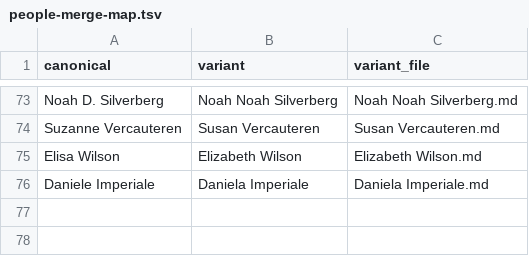
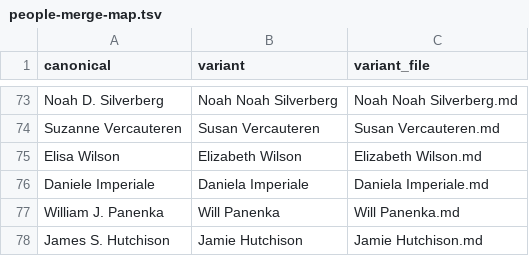
Before and after one commit to MohammadGH94/wellingtolabpub, a TSV file: people-merge-map.tsv, drawn as a sheet; only a part is shown, gaps mark what is left out.

```diff
--- a/people-merge-map.tsv
+++ b/people-merge-map.tsv
@@ -76 +76,3 @@ Elisa Wilson	Elizabeth Wilson	Elizabeth Wilson.md
 Daniele Imperiale	Daniela Imperiale	Daniela Imperiale.md
+William J. Panenka	Will Panenka	Will Panenka.md
+James S. Hutchison	Jamie Hutchison	Jamie Hutchison.md
```
Also changed, not shown: 3 other files.
